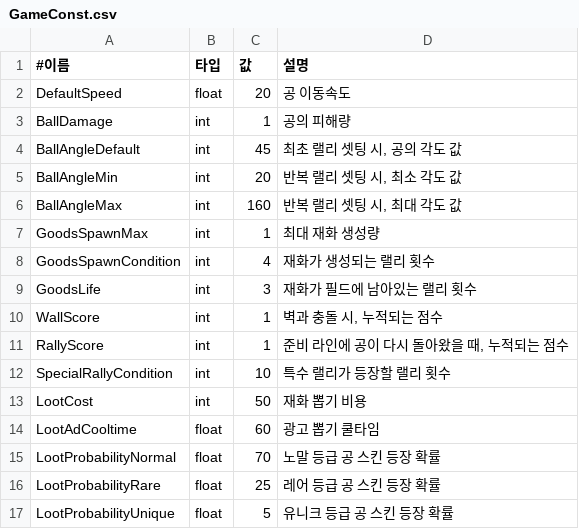
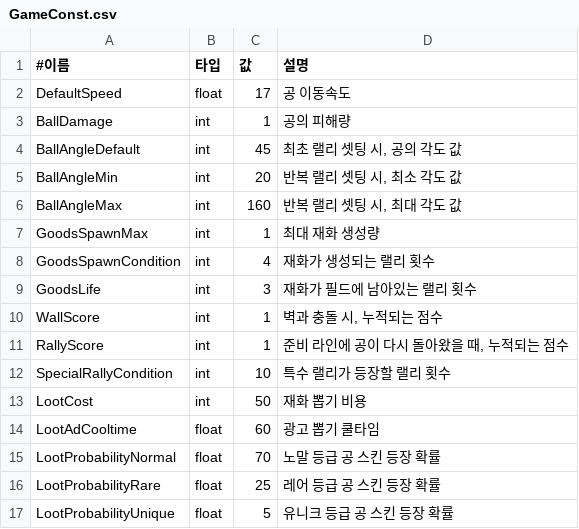
Before and after one commit to PenguinPistol/Dispose_Break, a CSV file: Dispose Break/Assets/Resources/Data/GameConst.csv, drawn as a sheet.

Commit message:
GameConst 수정
공 이동속도 수정

```diff
--- a/Dispose Break/Assets/Resources/Data/GameConst.csv
+++ b/Dispose Break/Assets/Resources/Data/GameConst.csv
@@ -1,3 +1,3 @@
 #이름,타입,값,설명
-DefaultSpeed,float,20,공 이동속도
+DefaultSpeed,float,17,공 이동속도
 BallDamage,int,1,공의 피해량
```
